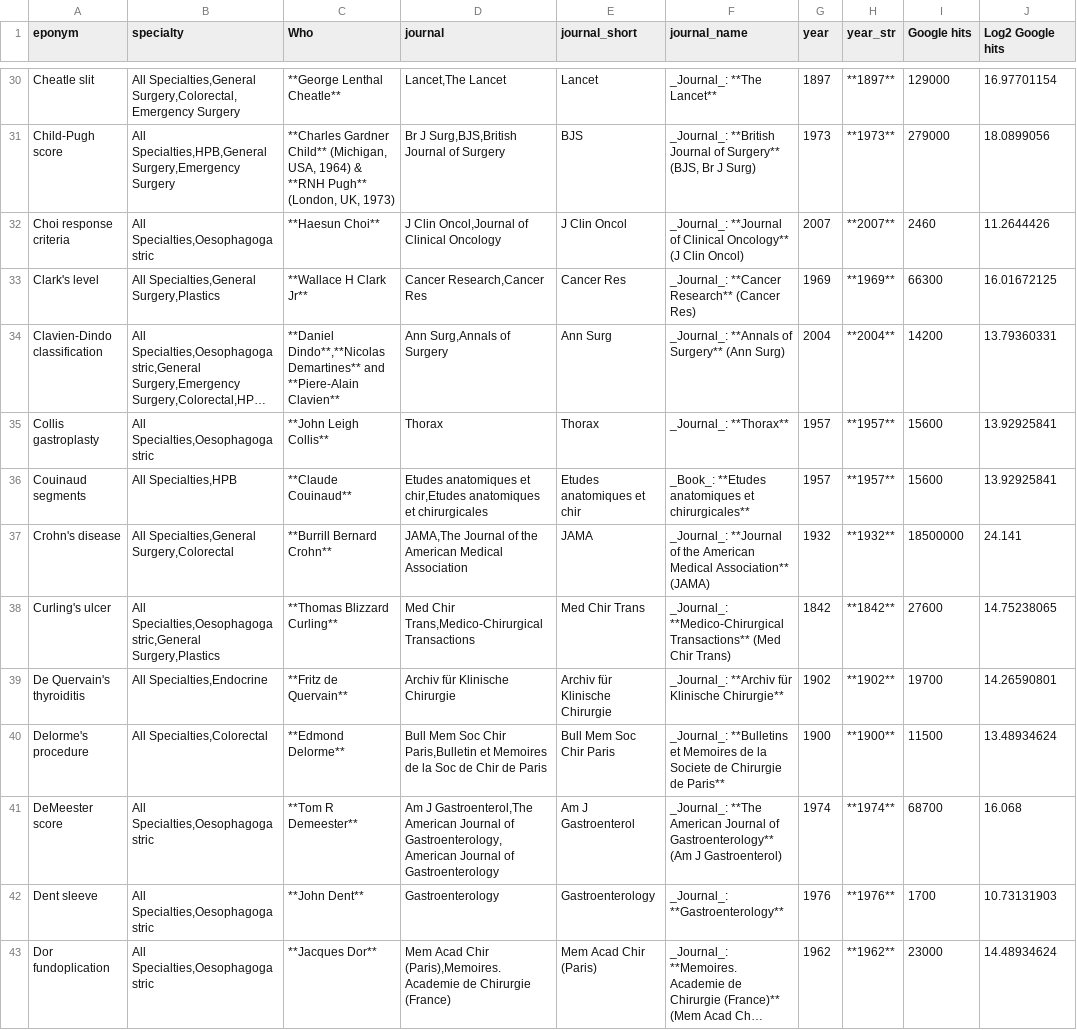
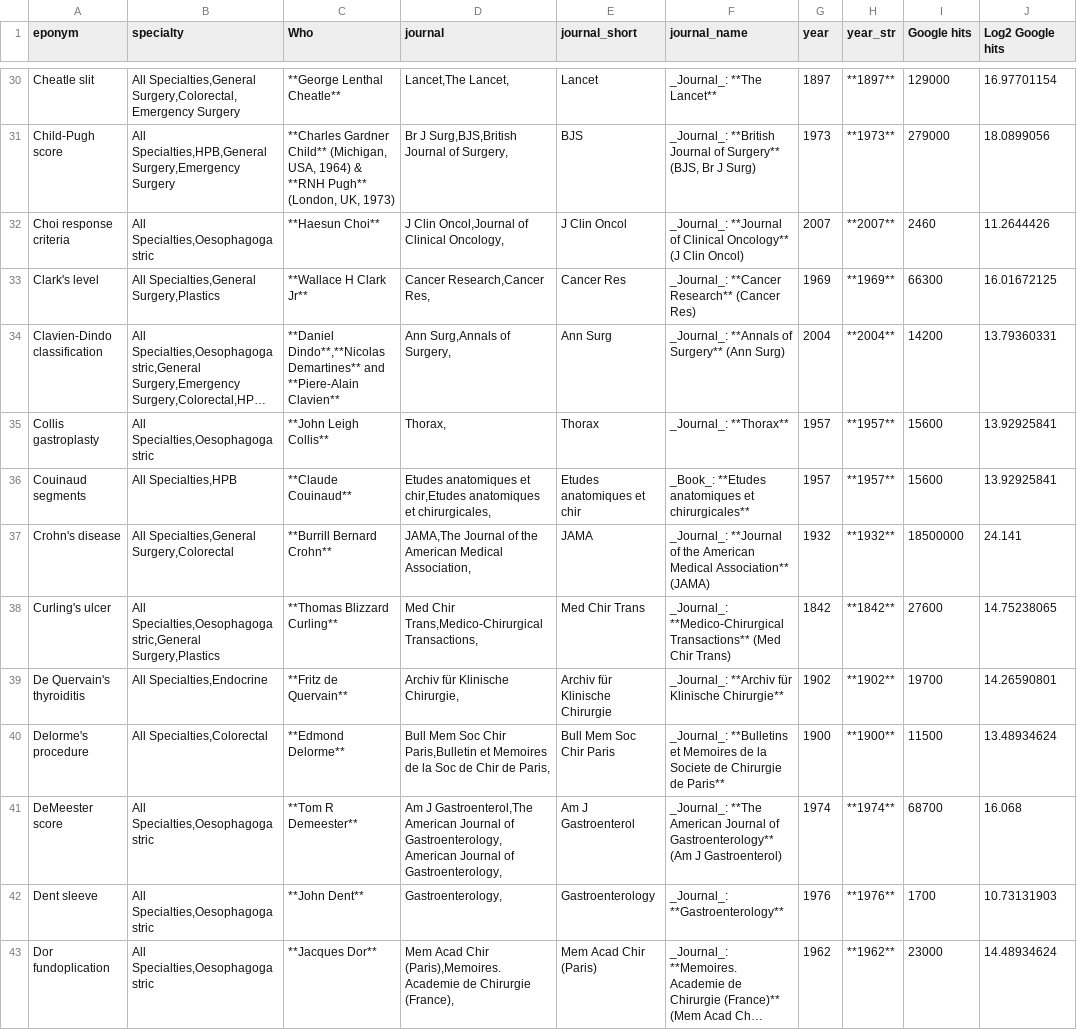
Before and after one commit to HayesAJ83/SurgicalEps_01, a CSV file: Eponyms4python_Lite4Journals.csv, drawn as a sheet; only a part is shown, gaps mark what is left out; long unchanged cells end in …; the diff covers the shown part only; the diff names each change by its address in the sheet, - before the commit and + after, or states it on an @@ line.

```diff
--- a/Eponyms4python_Lite4Journals.csv
+++ b/Eponyms4python_Lite4Journals.csv
-D30 (journal): Lancet,The Lancet
+D30 (journal): Lancet,The Lancet,
-D31 (journal): Br J Surg,BJS,British Journal of Surgery
+D31 (journal): Br J Surg,BJS,British Journal of Surgery,
-D32 (journal): J Clin Oncol,Journal of Clinical Oncology
+D32 (journal): J Clin Oncol,Journal of Clinical Oncology,
-D33 (journal): Cancer Research,Cancer Res
+D33 (journal): Cancer Research,Cancer Res,
-D34 (journal): Ann Surg,Annals of Surgery
+D34 (journal): Ann Surg,Annals of Surgery,
-D35 (journal): Thorax
+D35 (journal): Thorax,
-D36 (journal): …anatomiques et chirurgicales
+D36 (journal): …anatomiques et chirurgicales,
-D37 (journal): …American Medical Association
+D37 (journal): …American Medical Association,
-D38 (journal): …Chir Trans,Medico-Chirurgical Transactions
+D38 (journal): …Chir Trans,Medico-Chirurgical Transactions,
-D39 (journal): Archiv für Klinische Chirurgie
+D39 (journal): Archiv für Klinische Chirurgie,
-D40 (journal): …Chir de Paris
+D40 (journal): …Chir de Paris,
-D41 (journal): …Journal of Gastroenterology
+D41 (journal): …Journal of Gastroenterology,
-D42 (journal): Gastroenterology
+D42 (journal): Gastroenterology,
-D43 (journal): …de Chirurgie (France)
+D43 (journal): …de Chirurgie (France),
```
Also changed, not shown: 103 edited cells elsewhere in this file.
